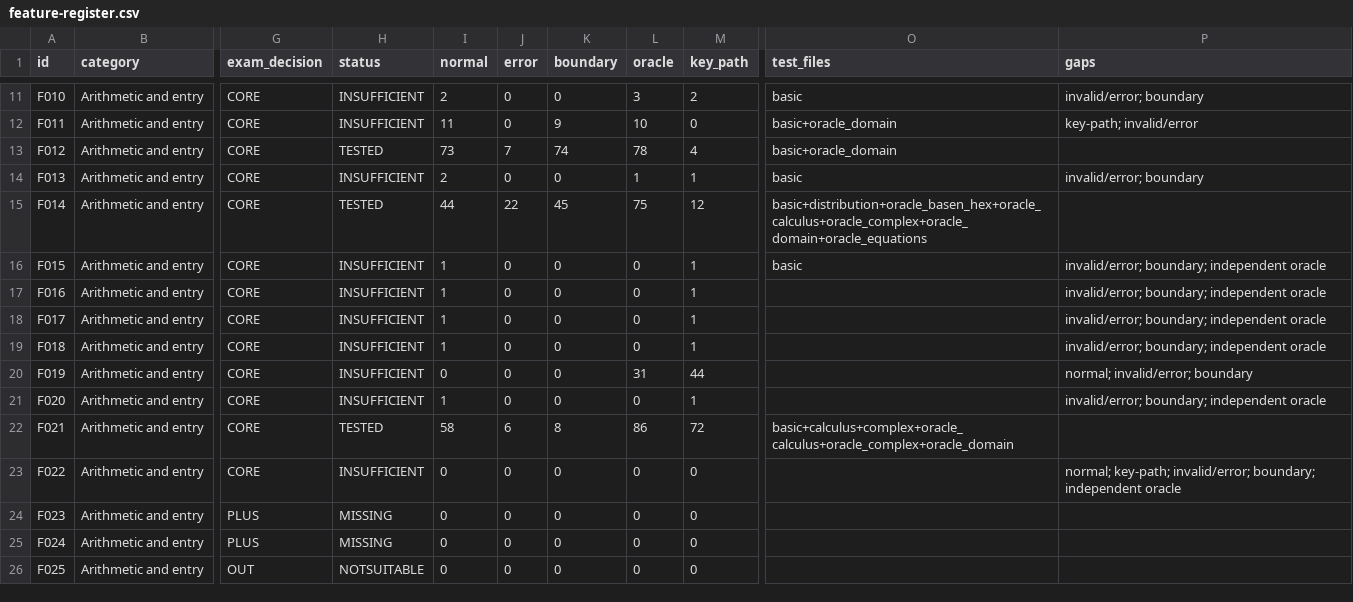
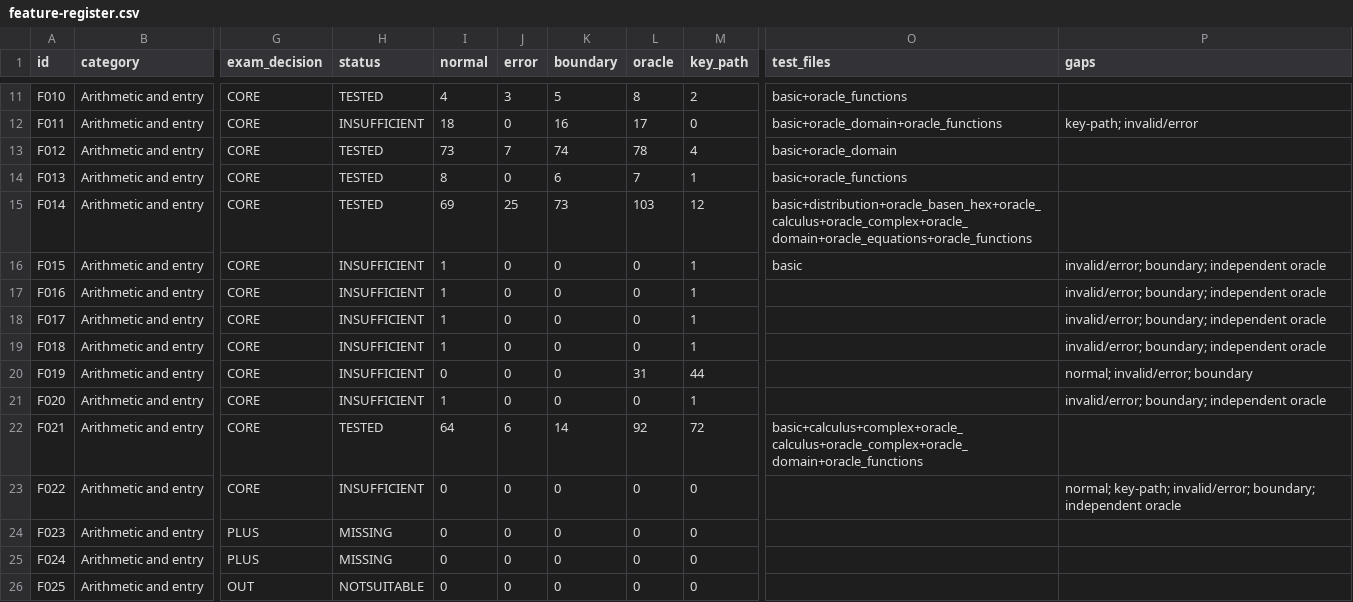
Before and after one commit to socr8tunes/teleco-sc991, a CSV file: docs/exam/feature-register.csv, drawn as a sheet; only a part is shown, gaps mark what is left out; the diff covers the shown part only; the diff names each change by its address in the sheet, - before the commit and + after, or states it on an @@ line.

```diff
--- a/docs/exam/feature-register.csv
+++ b/docs/exam/feature-register.csv
-H11 (status): INSUFFICIENT
+H11 (status): TESTED
-I11 (normal): 2
+I11 (normal): 4
-J11 (error): 0
+J11 (error): 3
-K11 (boundary): 0
+K11 (boundary): 5
-L11 (oracle): 3
+L11 (oracle): 8
-O11 (test_files): basic
+O11 (test_files): basic+oracle_functions
-P11 (gaps): invalid/error; boundary
+P11 (gaps): (empty)
-I12 (normal): 11
+I12 (normal): 18
-K12 (boundary): 9
+K12 (boundary): 16
-L12 (oracle): 10
+L12 (oracle): 17
-O12 (test_files): basic+oracle_domain
+O12 (test_files): basic+oracle_domain+oracle_functions
-H14 (status): INSUFFICIENT
+H14 (status): TESTED
-I14 (normal): 2
+I14 (normal): 8
-K14 (boundary): 0
+K14 (boundary): 6
-L14 (oracle): 1
+L14 (oracle): 7
-O14 (test_files): basic
+O14 (test_files): basic+oracle_functions
-P14 (gaps): invalid/error; boundary
+P14 (gaps): (empty)
-I15 (normal): 44
+I15 (normal): 69
-J15 (error): 22
+J15 (error): 25
-K15 (boundary): 45
+K15 (boundary): 73
-L15 (oracle): 75
+L15 (oracle): 103
-O15 (test_files): basic+distribution+oracle_basen_hex+oracle_calculus+oracle_complex+oracle_domain+oracle_equations
+O15 (test_files): basic+distribution+oracle_basen_hex+oracle_calculus+oracle_complex+oracle_domain+oracle_equations+oracle_functions
-I22 (normal): 58
+I22 (normal): 64
-K22 (boundary): 8
+K22 (boundary): 14
-L22 (oracle): 86
+L22 (oracle): 92
-O22 (test_files): basic+calculus+complex+oracle_calculus+oracle_complex+oracle_domain
+O22 (test_files): basic+calculus+complex+oracle_calculus+oracle_complex+oracle_domain+oracle_functions
```
Also changed, not shown: 90 edited cells elsewhere in this file, 5 other files.
